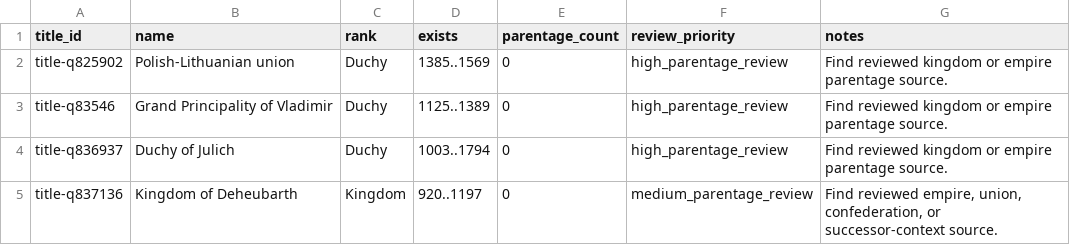
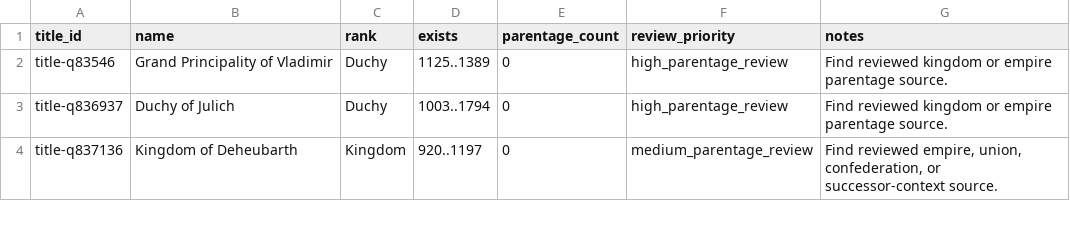
Before and after one commit to giodl73-repo/DUCHY, a TSV file: data/staging/parentage-gap-shards/batch-007.tsv, drawn as a sheet; only a part is shown.

Commit message:
Add Austria duchy HRE parentage

```diff
--- a/data/staging/parentage-gap-shards/batch-007.tsv
+++ b/data/staging/parentage-gap-shards/batch-007.tsv
@@ -1,3 +1,2 @@
 title_id	name	rank	exists	parentage_count	review_priority	notes
-title-q825902	Polish-Lithuanian union	Duchy	1385..1569	0	high_parentage_review	Find reviewed kingdom or empire parentage source.
 title-q83546	Grand Principality of Vladimir	Duchy	1125..1389	0	high_parentage_review	Find reviewed kingdom or empire parentage source.
```
Also changed, not shown: data/staging/parentage-gap-shards/batch-004.tsv, data/staging/parentage-gap-shards/batch-005.tsv, 21 other files.
